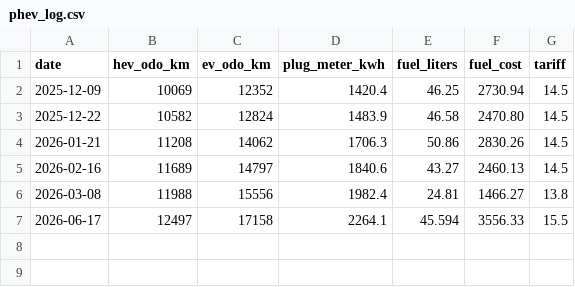
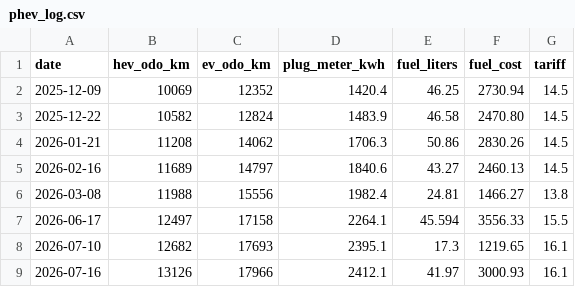
Before and after one commit to marfillaster/marfillaster.github.io, a CSV file: public/nev-mileage/data/phev_log.csv, drawn as a sheet; the diff names each change by its address in the sheet, - before the commit and + after, or states it on an @@ line.

Commit message:
blog: refresh nev-mileage report to Dec 2025-Jul 2026
7,234 -> 8,671 km tracked (7 fill-ups), 65% EV cumulative. Adds a
tracked-window vs lifetime-odometer distinction for the ICE savings
figure (measured ~P15,887 vs an extrapolated ~P56,968 across the full
31,092 km odometer). Explains the latest EV-share dip and the Jun-Jul
pump price spike using sl6/notes.txt context (a road trip; the Strait
of Hormuz supply crisis) instead of flagging them as open anomalies.
Updates index eyebrow/date, rss.xml, and sitemap.xml lastmod.

```diff
--- a/public/nev-mileage/data/phev_log.csv
+++ b/public/nev-mileage/data/phev_log.csv
+row 8: 2026-07-10 | 12682 | 17693 | 2395.1 | 17.3 | 1219.65 | 16.1
+row 9: 2026-07-16 | 13126 | 17966 | 2412.1 | 41.97 | 3000.93 | 16.1
```
Also changed, not shown: 8 other files.
